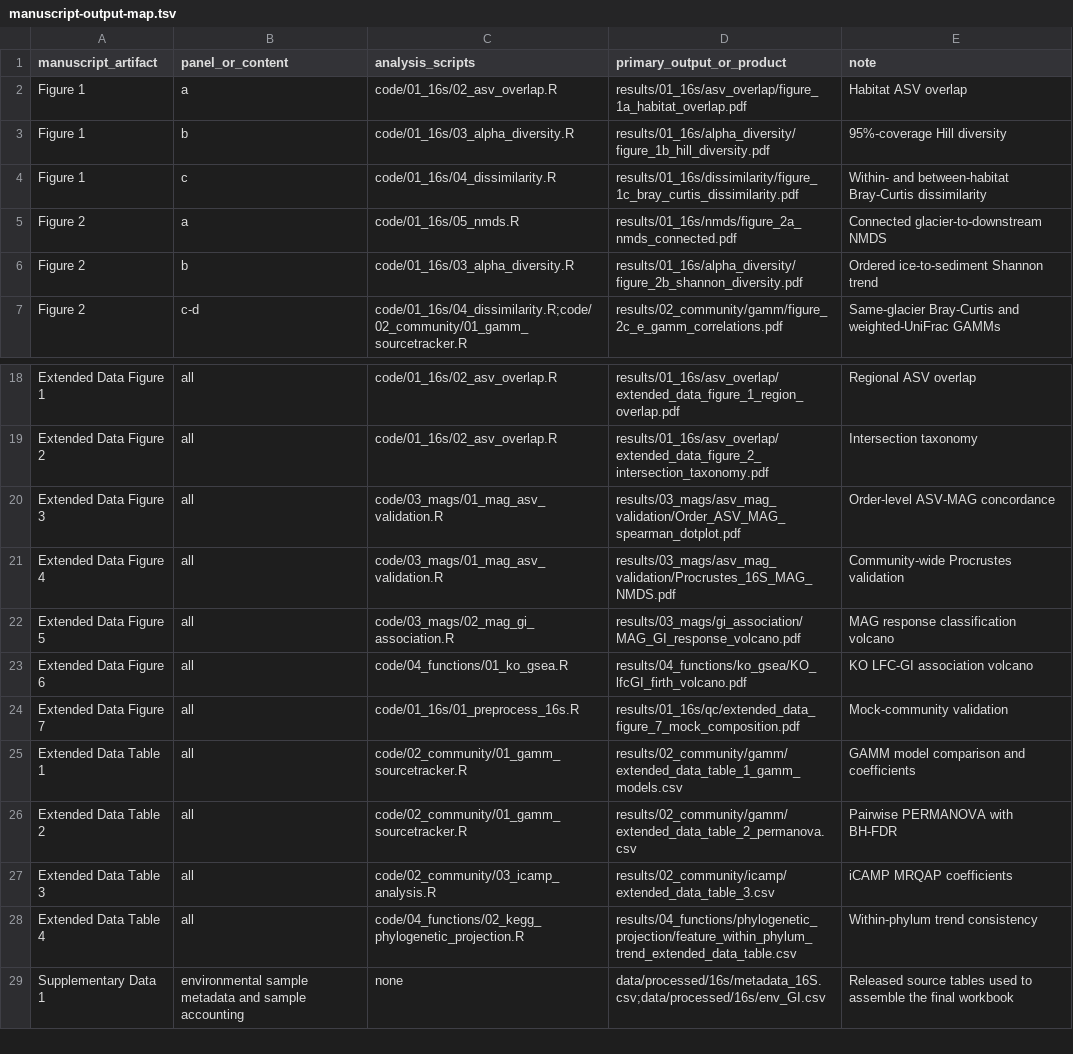
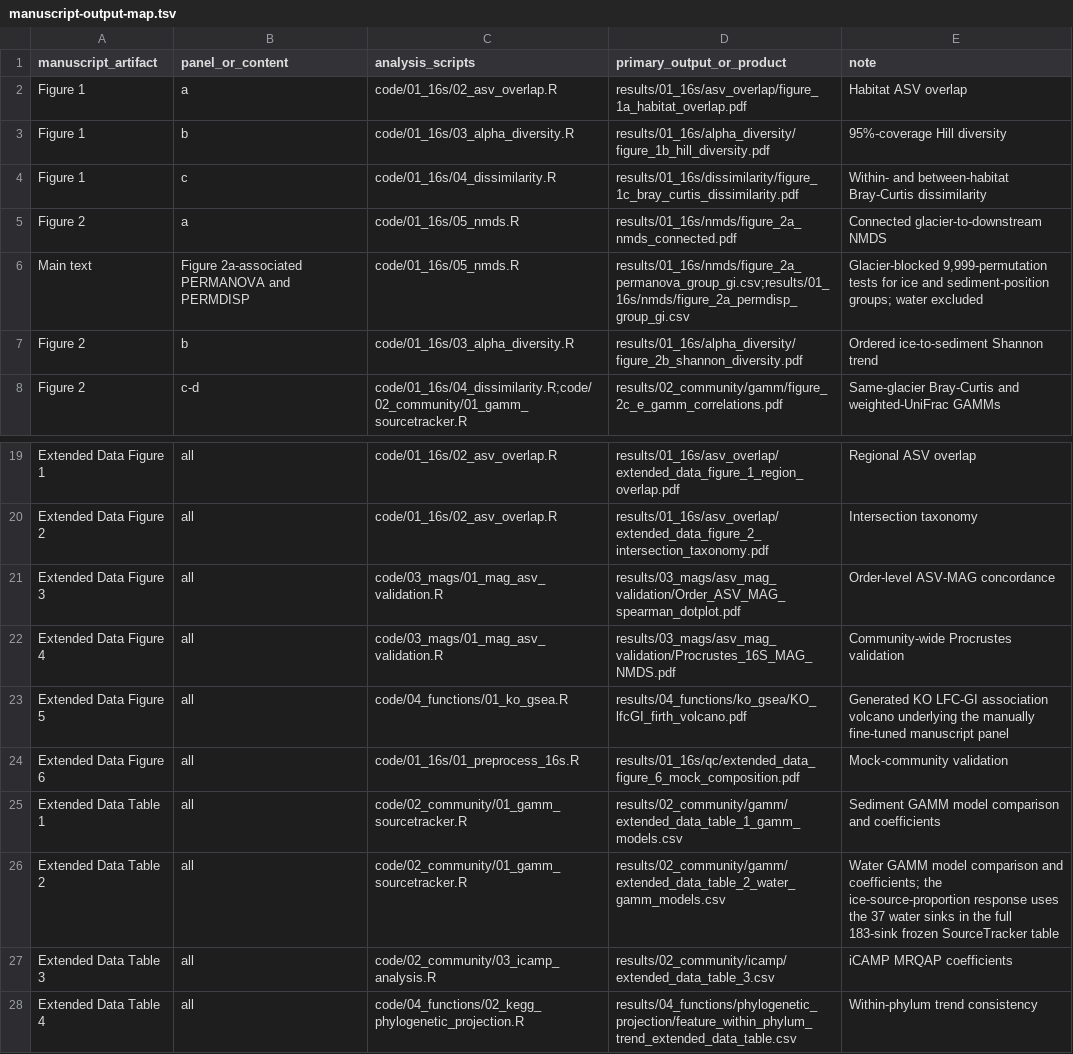
Before and after one commit to Zhe9911/PAMIR-Alps-Glacier-GFS-Microbiome, a TSV file: manifest/manuscript-output-map.tsv, drawn as a sheet; only a part is shown, gaps mark what is left out; the shorter side is filled out with more unchanged rows.

Commit message:
Sync community models and extended-data analyses

```diff
--- a/manifest/manuscript-output-map.tsv
+++ b/manifest/manuscript-output-map.tsv
@@ -5,2 +5,3 @@ Figure 1	c	code/01_16s/04_dissimilarity.R	results/01_16s/dissimilarity/figure_1c
 Figure 2	a	code/01_16s/05_nmds.R	results/01_16s/nmds/figure_2a_nmds_connected.pdf	Connected glacier-to-downstream NMDS
+Main text	Figure 2a-associated PERMANOVA and PERMDISP	code/01_16s/05_nmds.R	results/01_16s/nmds/figure_2a_permanova_group_gi.csv;results/01_16s/nmds/figure_2a_permdisp_group_gi.csv	Glacier-blocked 9,999-permutation tests for ice and sediment-position groups; water excluded
 Figure 2	b	code/01_16s/03_alpha_diversity.R	results/01_16s/alpha_diversity/figure_2b_shannon_diversity.pdf	Ordered ice-to-sediment Shannon trend
@@ -21,7 +22,6 @@ Extended Data Figure 3	all	code/03_mags/01_mag_asv_validation.R	results/03_mags/
 Extended Data Figure 4	all	code/03_mags/01_mag_asv_validation.R	results/03_mags/asv_mag_validation/Procrustes_16S_MAG_NMDS.pdf	Community-wide Procrustes validation
-Extended Data Figure 5	all	code/03_mags/02_mag_gi_association.R	results/03_mags/gi_association/MAG_GI_response_volcano.pdf	MAG response classification volcano
-Extended Data Figure 6	all	code/04_functions/01_ko_gsea.R	results/04_functions/ko_gsea/KO_lfcGI_firth_volcano.pdf	KO LFC-GI association volcano
-Extended Data Figure 7	all	code/01_16s/01_preprocess_16s.R	results/01_16s/qc/extended_data_figure_7_mock_composition.pdf	Mock-community validation
-Extended Data Table 1	all	code/02_community/01_gamm_sourcetracker.R	results/02_community/gamm/extended_data_table_1_gamm_models.csv	GAMM model comparison and coefficients
-Extended Data Table 2	all	code/02_community/01_gamm_sourcetracker.R	results/02_community/gamm/extended_data_table_2_permanova.csv	Pairwise PERMANOVA with BH-FDR
+Extended Data Figure 5	all	code/04_functions/01_ko_gsea.R	results/04_functions/ko_gsea/KO_lfcGI_firth_volcano.pdf	Generated KO LFC-GI association volcano underlying the manually fine-tuned manuscript panel
+Extended Data Figure 6	all	code/01_16s/01_preprocess_16s.R	results/01_16s/qc/extended_data_figure_6_mock_composition.pdf	Mock-community validation
+Extended Data Table 1	all	code/02_community/01_gamm_sourcetracker.R	results/02_community/gamm/extended_data_table_1_gamm_models.csv	Sediment GAMM model comparison and coefficients
+Extended Data Table 2	all	code/02_community/01_gamm_sourcetracker.R	results/02_community/gamm/extended_data_table_2_water_gamm_models.csv	Water GAMM model comparison and coefficients; the ice-source-proportion response uses the 37 water sinks in the full 183-sink frozen SourceTracker table
 Extended Data Table 3	all	code/02_community/03_icamp_analysis.R	results/02_community/icamp/extended_data_table_3.csv	iCAMP MRQAP coefficients
```
Also changed, not shown: manifest/workflow-dependencies.tsv, 12 other files.
